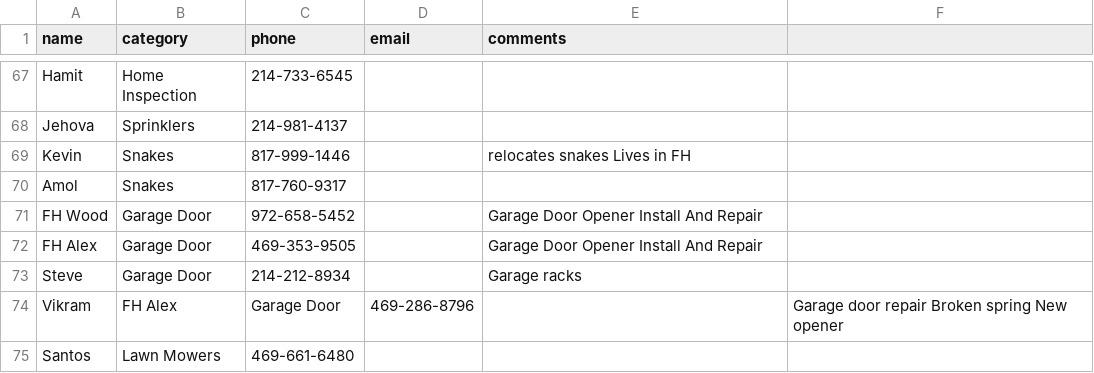
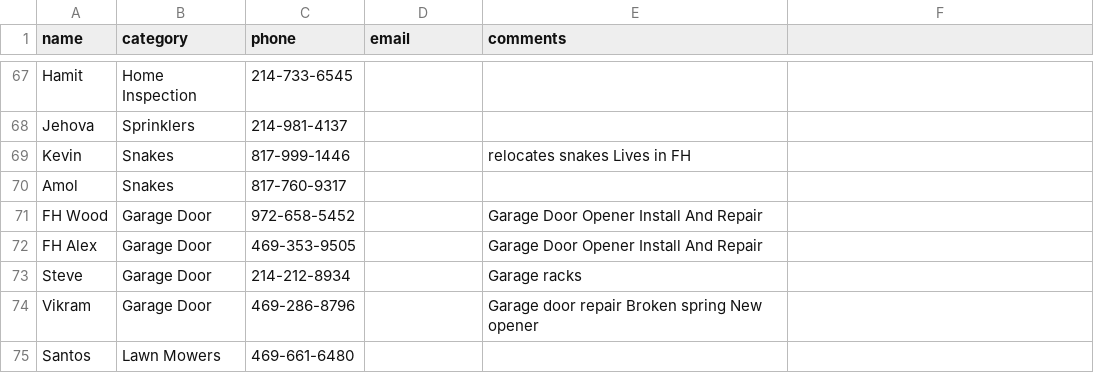
Before and after one commit to crepaka/fh-handymen, a CSV file: data.csv, drawn as a sheet; only a part is shown, gaps mark what is left out.

Commit message:
Update data.csv

```diff
--- a/data.csv
+++ b/data.csv
@@ -73,3 +73,3 @@ FH Alex,Garage Door,469-353-9505,,"Garage Door Opener Install And Repair"
 Steve,Garage Door,214-212-8934,,"Garage racks"
-Vikram,FH Alex,Garage Door,469-286-8796,,"Garage door repair Broken spring New opener"
+Vikram,Garage Door,469-286-8796,,"Garage door repair Broken spring New opener"
 Santos,Lawn Mowers,469-661-6480,,
```
